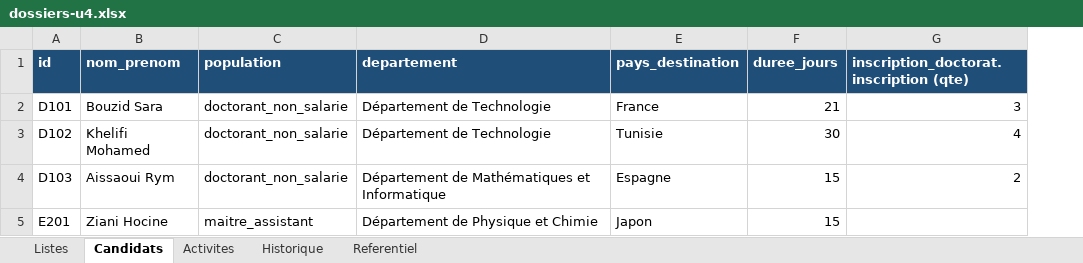
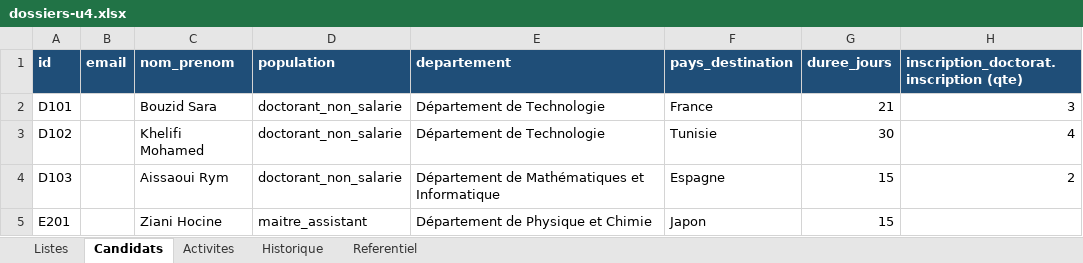
Before and after one commit to SamRepository/classement-stages, an Excel workbook: examples/enset/dossiers-u4.xlsx, sheet Candidats, drawn as a sheet; only a part is shown; values as stored, in another font and other column widths than the file's, no borders; the diff names each change by its address in the sheet, - before the commit and + after, or states it on an @@ line.

```diff
--- a/examples/enset/dossiers-u4.xlsx (sheet Candidats)
+++ b/examples/enset/dossiers-u4.xlsx (sheet Candidats)
+column B (email), empty
```
Also changed, not shown: examples/enset/modele-u1.xlsx, examples/enset/modele-u2.xlsx, 8 other files.
